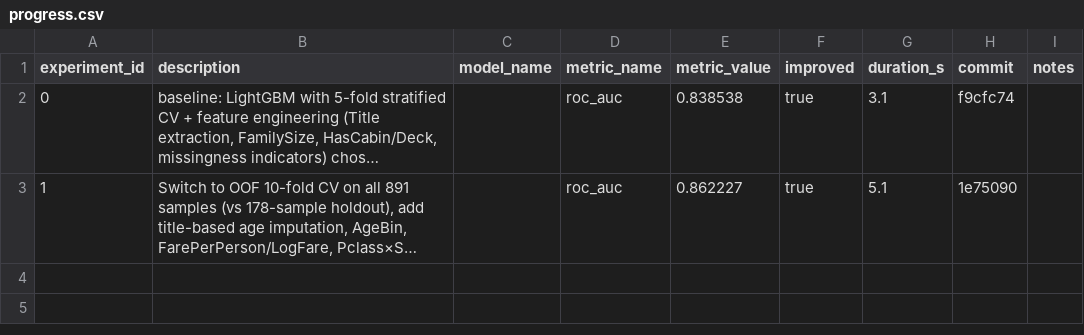
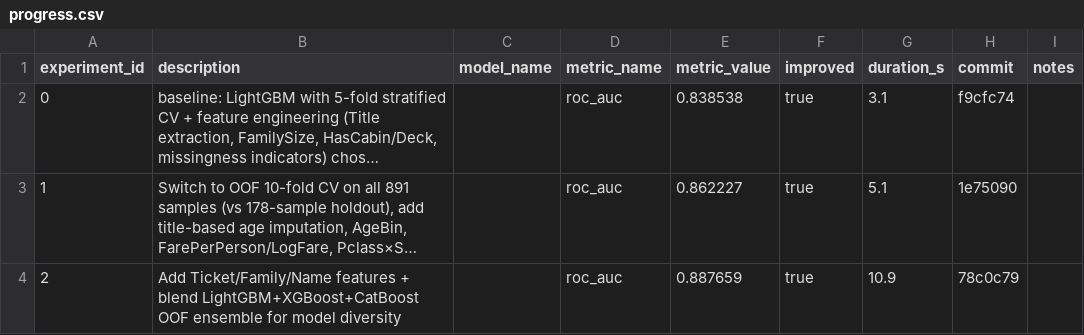
Before and after one commit to unionai-oss/autoresearch-experiments, a CSV file: titanic-lgbm-binary-20260714-1333/progress.csv, drawn as a sheet; long unchanged cells end in …; the diff names each change by its address in the sheet, - before the commit and + after, or states it on an @@ line.

```diff
--- a/titanic-lgbm-binary-20260714-1333/progress.csv
+++ b/titanic-lgbm-binary-20260714-1333/progress.csv
+row 4: 2 | Add Ticket/Family/Name features + blend LightGBM+XGBoost+CatBoost OOF ensemble for model diversity |  | roc_auc | 0.887659 | true | 10.9 | 78c0c79
```
Also changed, not shown: 2 other files.
